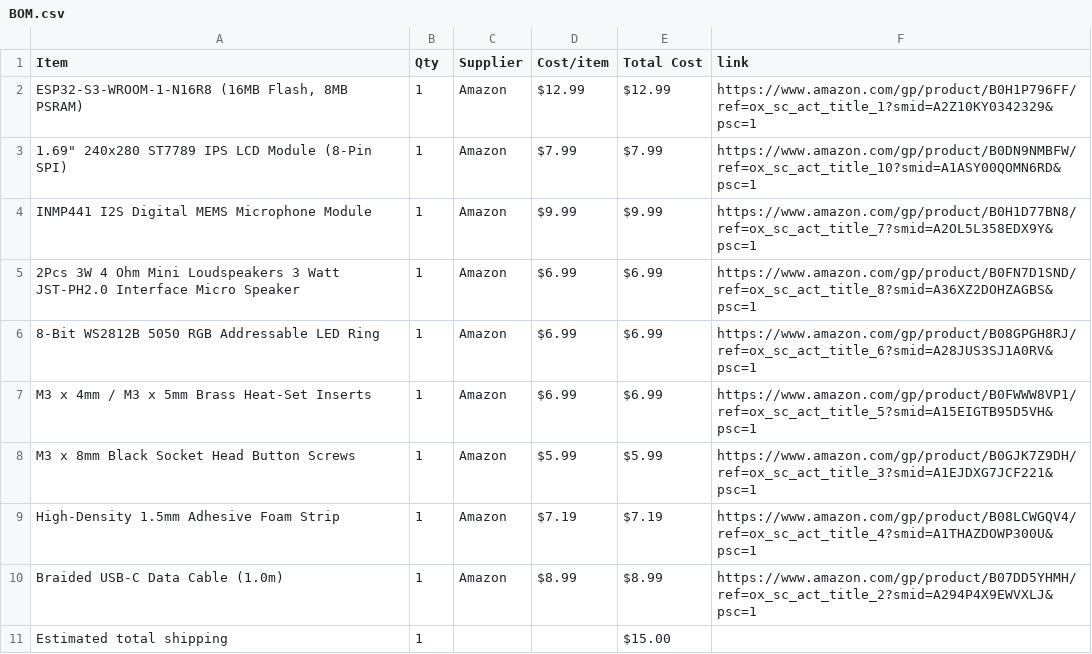
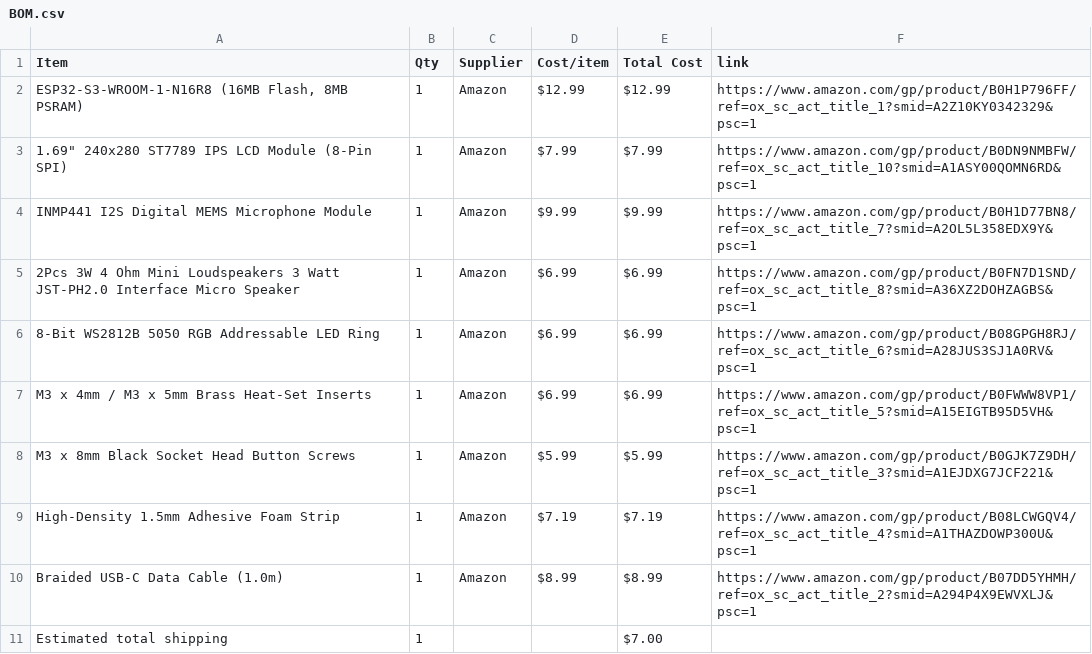
Before and after one commit to AwesomeSno/Hux, a CSV file: BOM.csv, drawn as a sheet.

Commit message:
Sync Hux from Half Life

```diff
--- a/BOM.csv
+++ b/BOM.csv
@@ -10,2 +10,2 @@ High-Density 1.5mm Adhesive Foam Strip,1,Amazon,$7.19,$7.19,https://www.amazon.c
 Braided USB-C Data Cable (1.0m),1,Amazon,$8.99,$8.99,https://www.amazon.com/gp/product/B07DD5YHMH/ref=ox_sc_act_title_2?smid=A294P4X9EWVXLJ&psc=1
-Estimated total shipping,1,,,$15.00,
+Estimated total shipping,1,,,$7.00,
```
